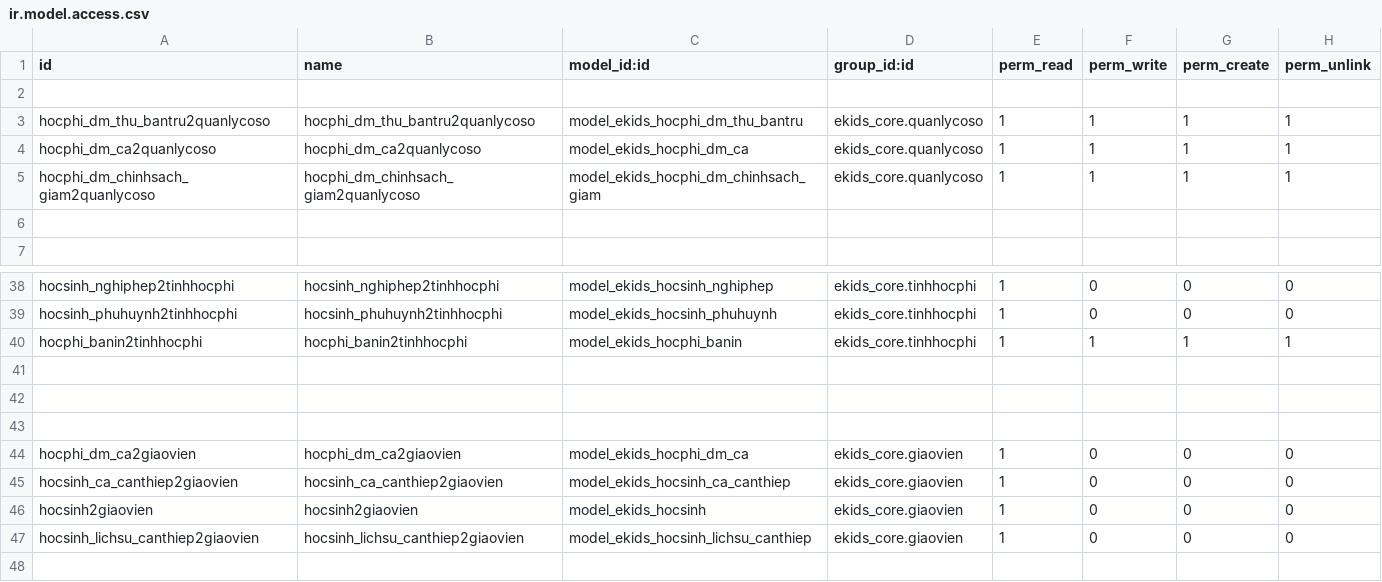
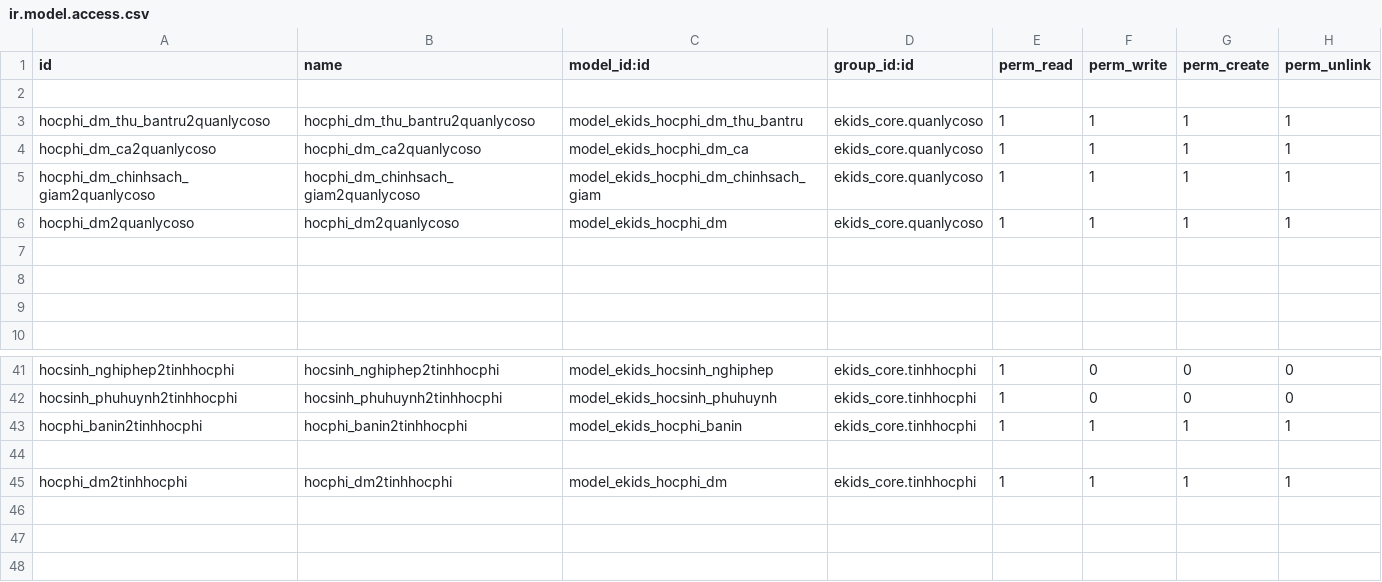
Before and after one commit to liemnn/evddn, a CSV file: custom-addons/ekids_hocsinh/security/ir.model.access.csv, drawn as a sheet; only a part is shown, gaps mark what is left out; the shorter side is filled out with more unchanged rows; the diff names each change by its address in the sheet, - before the commit and + after, or states it on an @@ line.

```diff
--- a/custom-addons/ekids_hocsinh/security/ir.model.access.csv
+++ b/custom-addons/ekids_hocsinh/security/ir.model.access.csv
+row 6: hocphi_dm2quanlycoso | hocphi_dm2quanlycoso | model_ekids_hocphi_dm | ekids_core.quanlycoso | 1 | 1 | 1 | 1
+row 7: (empty)
+row 8: (empty)
+row 44: (empty)
+row 45: hocphi_dm2tinhhocphi | hocphi_dm2tinhhocphi | model_ekids_hocphi_dm | ekids_core.tinhhocphi | 1 | 1 | 1 | 1
```
Also changed, not shown: 19 other files.
